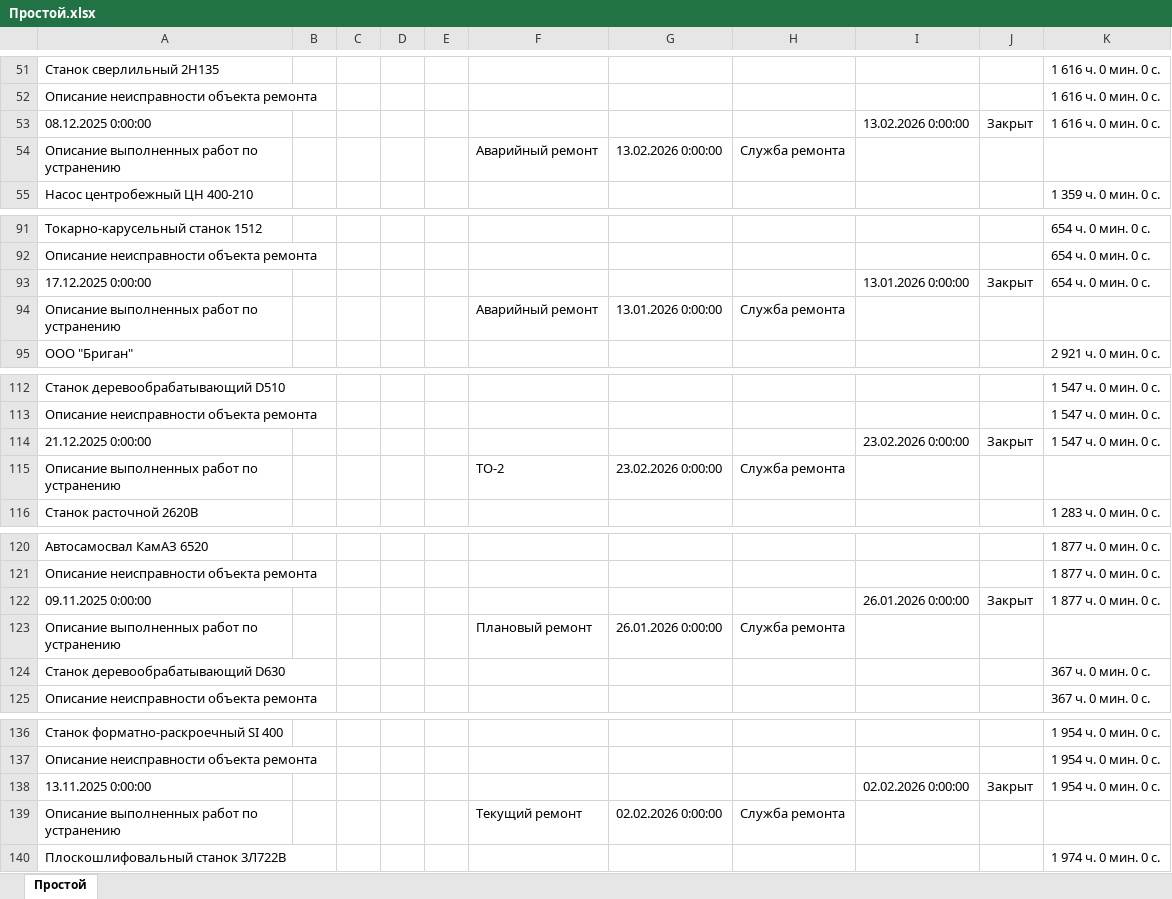
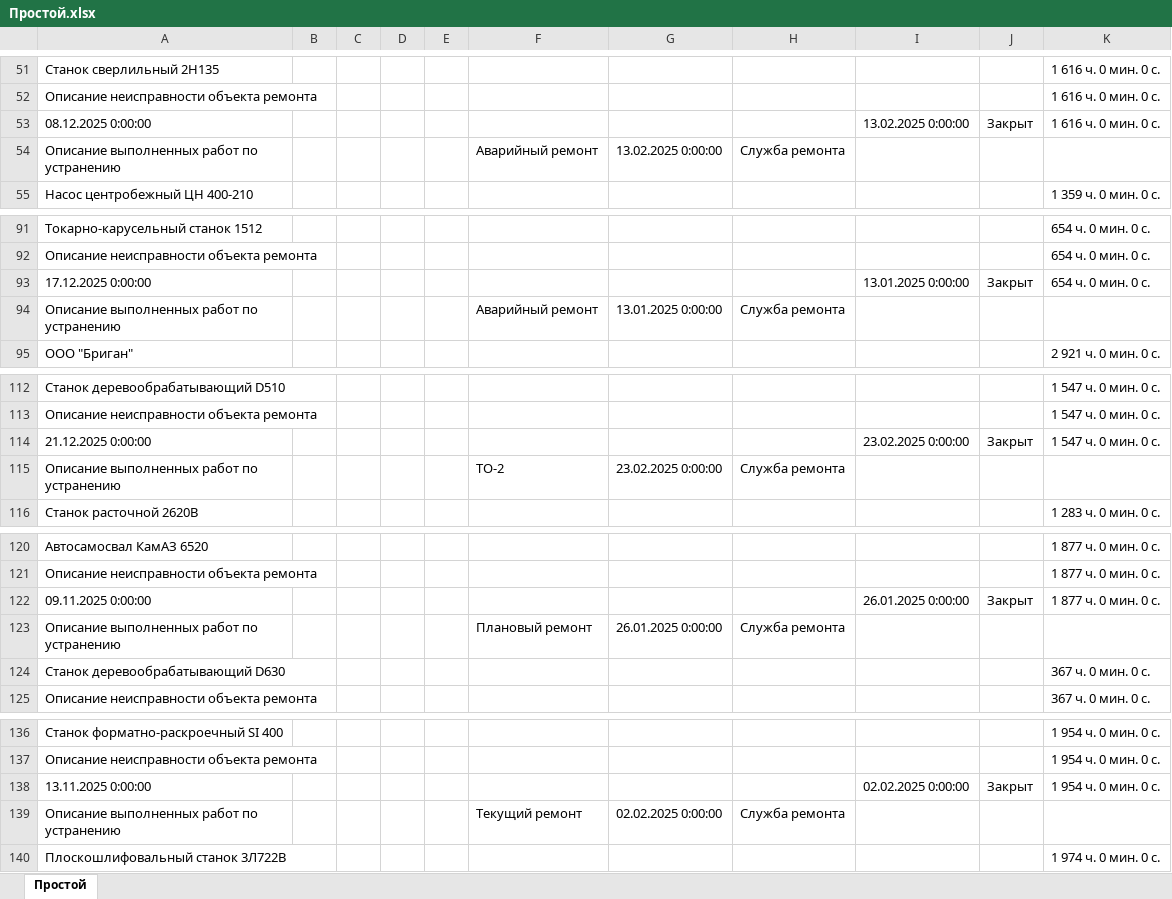
Before and after one commit to bannikovapr/Dashboard_Cursor, an Excel workbook: data/Простой.xlsx, sheet Простой, drawn as a sheet; only a part is shown, gaps mark what is left out; values as stored, in another font and other column widths than the file's, no borders; the diff covers the shown part only; the diff names each change by its address in the sheet, - before the commit and + after, or states it on an @@ line.

```diff
--- a/data/Простой.xlsx (sheet Простой)
+++ b/data/Простой.xlsx (sheet Простой)
-I53: 13.02.2026 0:00:00
+I53: 13.02.2025 0:00:00
-G54: 13.02.2026 0:00:00
+G54: 13.02.2025 0:00:00
-I93: 13.01.2026 0:00:00
+I93: 13.01.2025 0:00:00
-G94: 13.01.2026 0:00:00
+G94: 13.01.2025 0:00:00
-I114: 23.02.2026 0:00:00
+I114: 23.02.2025 0:00:00
-G115: 23.02.2026 0:00:00
+G115: 23.02.2025 0:00:00
-I122: 26.01.2026 0:00:00
+I122: 26.01.2025 0:00:00
-G123: 26.01.2026 0:00:00
+G123: 26.01.2025 0:00:00
-I138: 02.02.2026 0:00:00
+I138: 02.02.2025 0:00:00
-G139: 02.02.2026 0:00:00
+G139: 02.02.2025 0:00:00
```
Also changed, not shown: 18 edited cells elsewhere in this sheet, data/Анализ использования персонала организация.xlsx, data/Использование персонала.xlsx, 42 other files.
